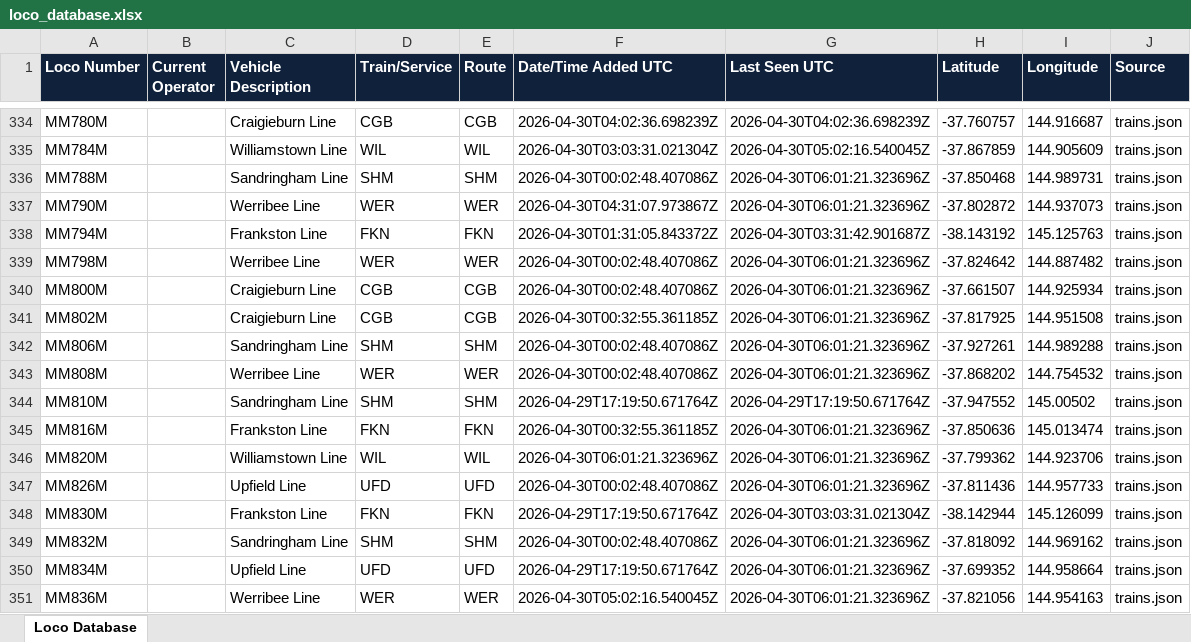
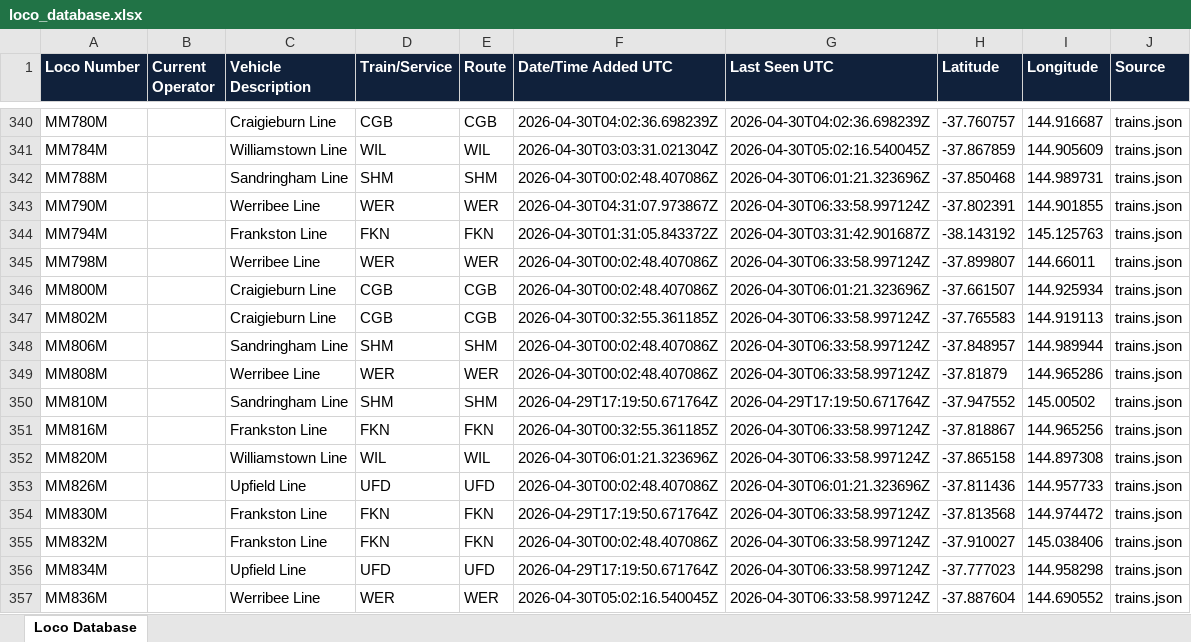
Before and after one commit to grahame21/railops-backend, an Excel workbook: static/downloads/loco_database.xlsx, sheet Loco Database, drawn as a sheet; only a part is shown, gaps mark what is left out; values as stored, in another font and other column widths than the file's, no borders; addresses are those after the commit; the diff covers the shown part only; the diff names each change by its address in the sheet, - before the commit and + after, or states it on an @@ line.

Commit message:
Update RailOps database files - 2026-04-30 06:33:59 UTC

```diff
--- a/static/downloads/loco_database.xlsx (sheet Loco Database)
+++ b/static/downloads/loco_database.xlsx (sheet Loco Database)
-G343 (Last Seen UTC): 2026-04-30T06:01:21.323696Z
+G343 (Last Seen UTC): 2026-04-30T06:33:58.997124Z
-H343 (Latitude): -37.802872
+H343 (Latitude): -37.802391
-I343 (Longitude): 144.937073
+I343 (Longitude): 144.901855
-G345 (Last Seen UTC): 2026-04-30T06:01:21.323696Z
+G345 (Last Seen UTC): 2026-04-30T06:33:58.997124Z
-H345 (Latitude): -37.824642
+H345 (Latitude): -37.899807
-I345 (Longitude): 144.887482
+I345 (Longitude): 144.66011
-G347:G349 (Last Seen UTC): 2026-04-30T06:01:21.323696Z
+G347:G349 (Last Seen UTC): 2026-04-30T06:33:58.997124Z
-H347 (Latitude): -37.817925
+H347 (Latitude): -37.765583
-I347 (Longitude): 144.951508
+I347 (Longitude): 144.919113
-H348 (Latitude): -37.927261
+H348 (Latitude): -37.848957
-I348 (Longitude): 144.989288
+I348 (Longitude): 144.989944
-H349 (Latitude): -37.868202
+H349 (Latitude): -37.81879
-I349 (Longitude): 144.754532
+I349 (Longitude): 144.965286
-G351:G352 (Last Seen UTC): 2026-04-30T06:01:21.323696Z
+G351:G352 (Last Seen UTC): 2026-04-30T06:33:58.997124Z
-H351 (Latitude): -37.850636
+H351 (Latitude): -37.818867
-I351 (Longitude): 145.013474
+I351 (Longitude): 144.965256
-H352 (Latitude): -37.799362
+H352 (Latitude): -37.865158
-I352 (Longitude): 144.923706
+I352 (Longitude): 144.897308
-G354 (Last Seen UTC): 2026-04-30T03:03:31.021304Z
+G354 (Last Seen UTC): 2026-04-30T06:33:58.997124Z
-H354 (Latitude): -38.142944
+H354 (Latitude): -37.813568
-I354 (Longitude): 145.126099
+I354 (Longitude): 144.974472
-C355 (Vehicle Description): Sandringham Line
+C355 (Vehicle Description): Frankston Line
-D355 (Train/Service): SHM
+D355 (Train/Service): FKN
-E355 (Route): SHM
+E355 (Route): FKN
-G355:G357 (Last Seen UTC): 2026-04-30T06:01:21.323696Z
+G355:G357 (Last Seen UTC): 2026-04-30T06:33:58.997124Z
-H355 (Latitude): -37.818092
+H355 (Latitude): -37.910027
-I355 (Longitude): 144.969162
+I355 (Longitude): 145.038406
-H356 (Latitude): -37.699352
+H356 (Latitude): -37.777023
-I356 (Longitude): 144.958664
+I356 (Longitude): 144.958298
-H357 (Latitude): -37.821056
+H357 (Latitude): -37.887604
-I357 (Longitude): 144.954163
+I357 (Longitude): 144.690552
```
Also changed, not shown: 23 added rows and 530 edited cells elsewhere in this sheet, static/downloads/loco_numbers_only.xlsx, 8 other files.
